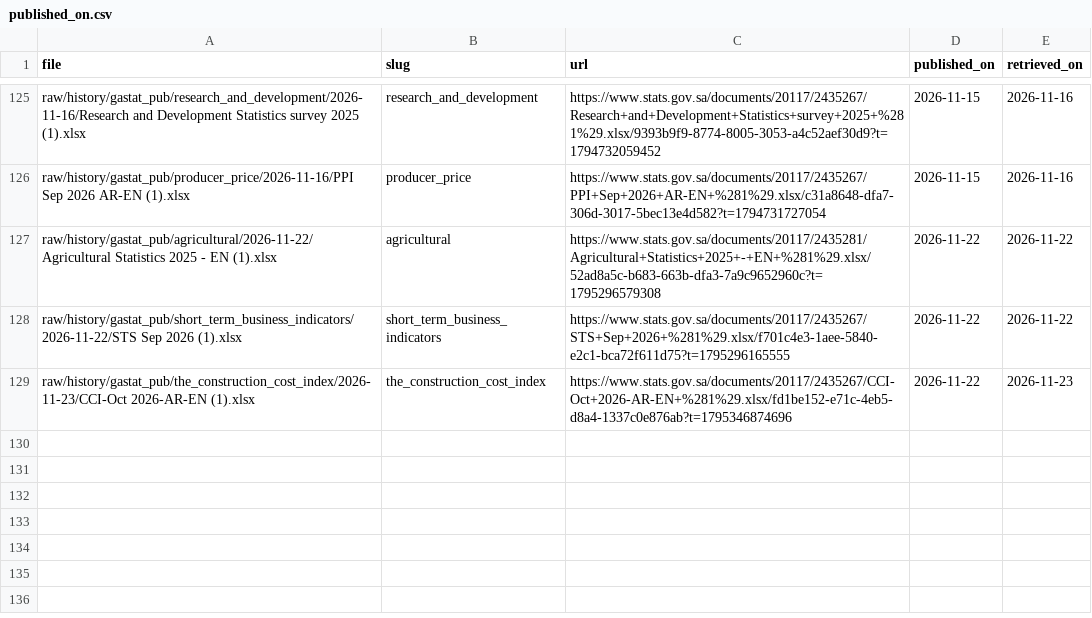
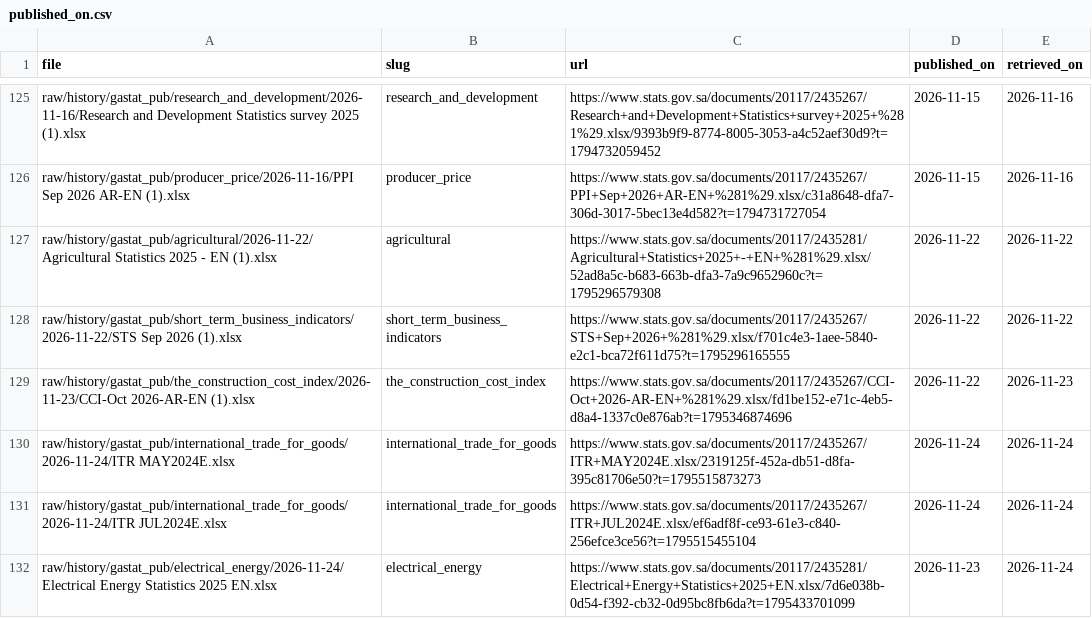
Before and after one commit to alialia1436-dev/marqab-runner, a CSV file: raw/history/gastat_pub/published_on.csv, drawn as a sheet; only a part is shown, gaps mark what is left out.

```diff
--- a/raw/history/gastat_pub/published_on.csv
+++ b/raw/history/gastat_pub/published_on.csv
@@ -129 +129,4 @@ raw/history/gastat_pub/short_term_business_indicators/2026-11-22/STS Sep 2026 (1
 raw/history/gastat_pub/the_construction_cost_index/2026-11-23/CCI-Oct 2026-AR-EN (1).xlsx,the_construction_cost_index,https://www.stats.gov.sa/documents/20117/2435267/CCI-Oct+2026-AR-EN+%281%29.xlsx/fd1be152-e71c-4eb5-d8a4-1337c0e876ab?t=1795346874696,2026-11-22,2026-11-23
+raw/history/gastat_pub/international_trade_for_goods/2026-11-24/ITR MAY2024E.xlsx,international_trade_for_goods,https://www.stats.gov.sa/documents/20117/2435267/ITR+MAY2024E.xlsx/2319125f-452a-db51-d8fa-395c81706e50?t=1795515873273,2026-11-24,2026-11-24
+raw/history/gastat_pub/international_trade_for_goods/2026-11-24/ITR JUL2024E.xlsx,international_trade_for_goods,https://www.stats.gov.sa/documents/20117/2435267/ITR+JUL2024E.xlsx/ef6adf8f-ce93-61e3-c840-256efce3ce56?t=1795515455104,2026-11-24,2026-11-24
+raw/history/gastat_pub/electrical_energy/2026-11-24/Electrical Energy Statistics 2025 EN.xlsx,electrical_energy,https://www.stats.gov.sa/documents/20117/2435281/Electrical+Energy+Statistics+2025+EN.xlsx/7d6e038b-0d54-f392-cb32-0d95bc8fb6da?t=1795433701099,2026-11-23,2026-11-24
```
Also changed, not shown: data/collect/gastat_pub_catalog.csv, raw/history/manifest.csv, 5 other files.
